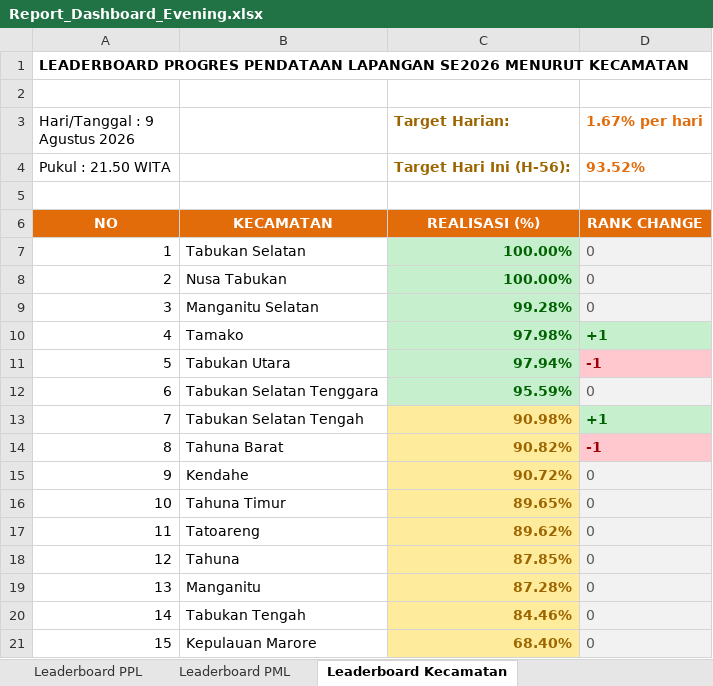
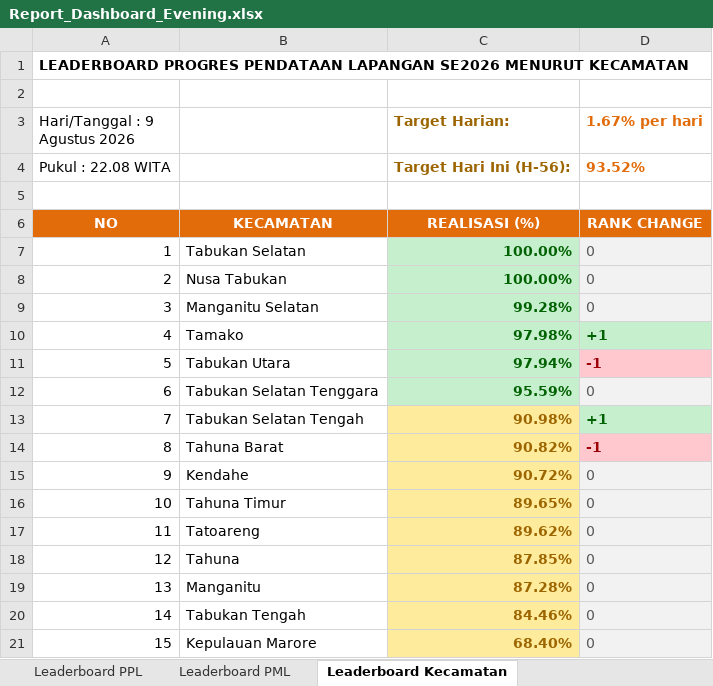
Before and after one commit to danimat15/fasih-sm-scrapper, an Excel workbook: dashboard/public/Report_Dashboard_Evening.xlsx, sheet Leaderboard Kecamatan, drawn as a sheet; values as stored, in another font and other column widths than the file's, no borders; the diff names each change by its address in the sheet, - before the commit and + after, or states it on an @@ line.

```diff
--- a/dashboard/public/Report_Dashboard_Evening.xlsx (sheet Leaderboard Kecamatan)
+++ b/dashboard/public/Report_Dashboard_Evening.xlsx (sheet Leaderboard Kecamatan)
-A4 (Hari/Tanggal : 9 Agustus 2026): Pukul : 21.50 WITA
+A4 (Hari/Tanggal : 9 Agustus 2026): Pukul : 22.08 WITA
```
Also changed, not shown: sheet Leaderboard PML, sheet Monitoring Kecamatan, sheet Leaderboard PPL, dashboard/public/Monev_Pendataan_SE2026_Evening.xlsx, dashboard/public/Monev_Pendataan_SE2026_Latest.xlsx, 10 other files.
